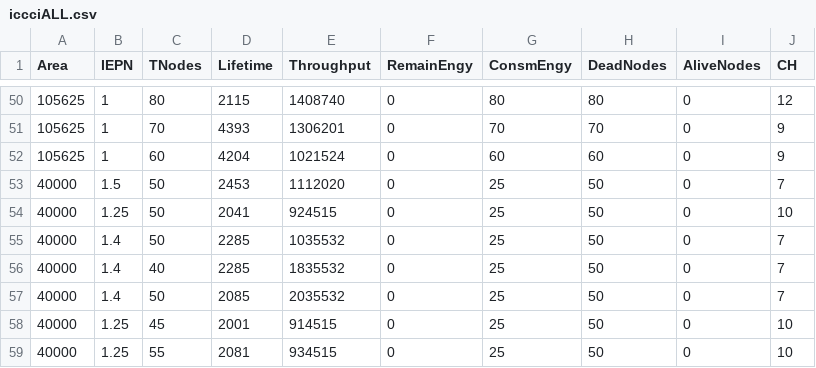
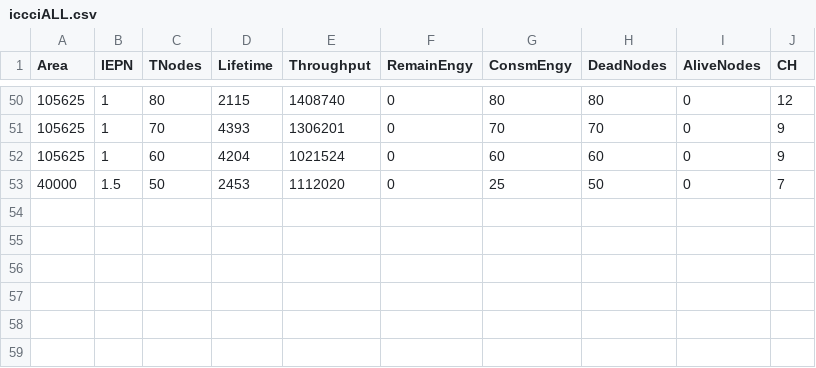
Before and after one commit to engrsaifulphd/engrsaifulphd, a CSV file: iccciALL.csv, drawn as a sheet; only a part is shown, gaps mark what is left out; the diff names each change by its address in the sheet, - before the commit and + after, or states it on an @@ line.

Commit message:
Update iccciALL.csv

```diff
--- a/iccciALL.csv
+++ b/iccciALL.csv
-row 54: 40000 | 1.25 | 50 | 2041 | 924515 | 0 | 25 | 50 | 0 | 10
-row 55: 40000 | 1.4 | 50 | 2285 | 1035532 | 0 | 25 | 50 | 0 | 7
-row 56: 40000 | 1.4 | 40 | 2285 | 1835532 | 0 | 25 | 50 | 0 | 7
-row 57: 40000 | 1.4 | 50 | 2085 | 2035532 | 0 | 25 | 50 | 0 | 7
-row 58: 40000 | 1.25 | 45 | 2001 | 914515 | 0 | 25 | 50 | 0 | 10
-row 59: 40000 | 1.25 | 55 | 2081 | 934515 | 0 | 25 | 50 | 0 | 10
```
